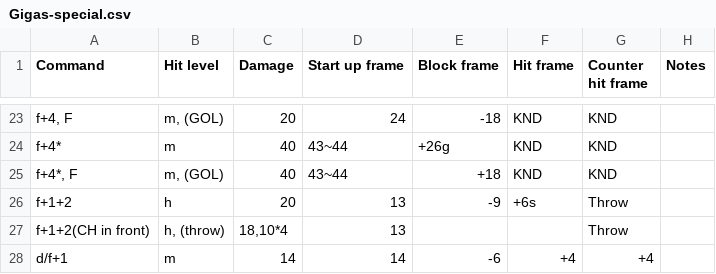
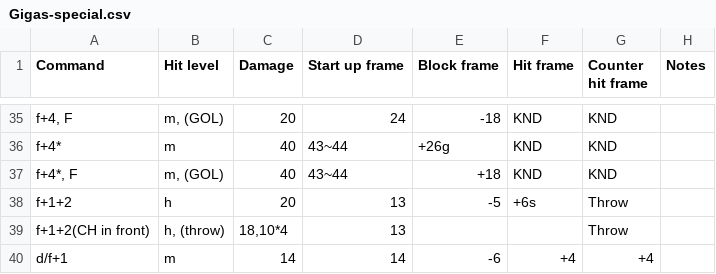
Before and after one commit to pbruvoll/rbnTekkenFrameData, a CSV file: frameData/T7/csv/Gigas/Gigas-special.csv, drawn as a sheet; only a part is shown, gaps mark what is left out; addresses are those after the commit; the diff covers the shown part only; the diff names each change by its address in the sheet, - before the commit and + after, or states it on an @@ line.

```diff
--- a/frameData/T7/csv/Gigas/Gigas-special.csv
+++ b/frameData/T7/csv/Gigas/Gigas-special.csv
-E38 (Block frame): -9
+E38 (Block frame): -5
```
Also changed, not shown: 17 added rows and 26 edited cells elsewhere in this file.
